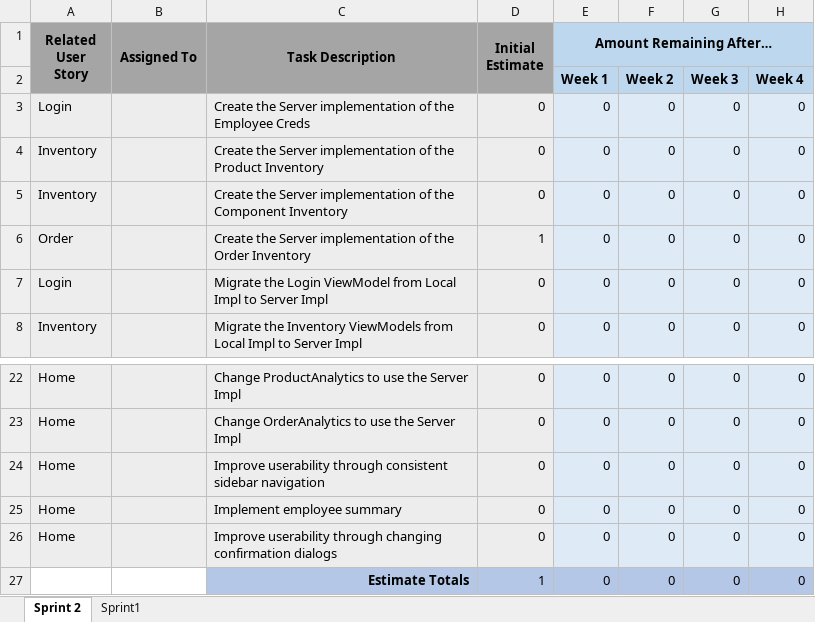
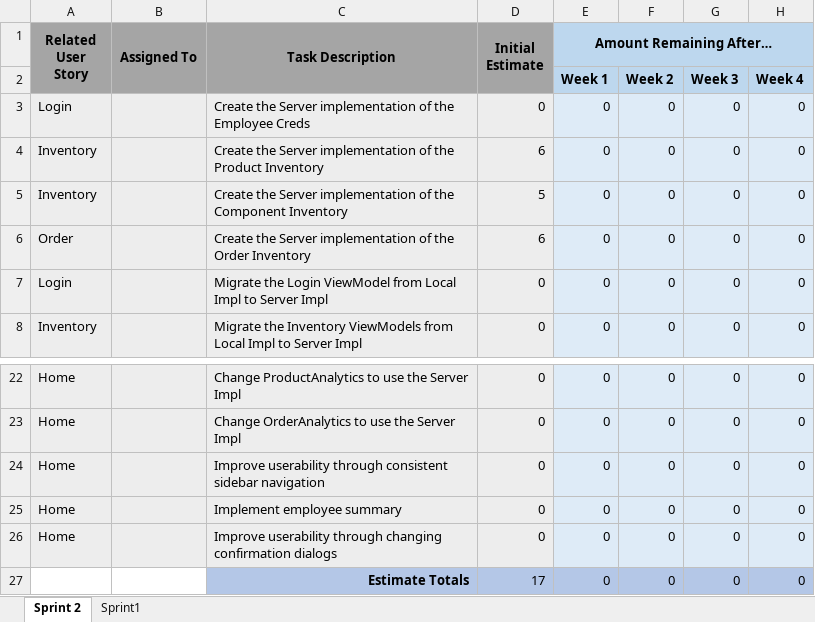
Before and after one commit to UWGDreamTeam/SE2Project, an Excel workbook: documentation/Sprint Backlog Burndown.xlsx, sheet Sprint 2, drawn as a sheet; only a part is shown, gaps mark what is left out; values as stored, in another font and other column widths than the file's, no borders; charts and pictures not drawn; the diff names each change by its address in the sheet, - before the commit and + after, or states it on an @@ line.

```diff
--- a/documentation/Sprint Backlog Burndown.xlsx (sheet Sprint 2)
+++ b/documentation/Sprint Backlog Burndown.xlsx (sheet Sprint 2)
-D4 (Initial Estimate): 0
+D4 (Initial Estimate): 6
-D5 (Initial Estimate): 0
+D5 (Initial Estimate): 5
-D6 (Initial Estimate): 1
+D6 (Initial Estimate): 6
-D27 (Initial Estimate): 1
+D27 (Initial Estimate): 17
```
Also changed, not shown: charts or pictures, 4 other files.
